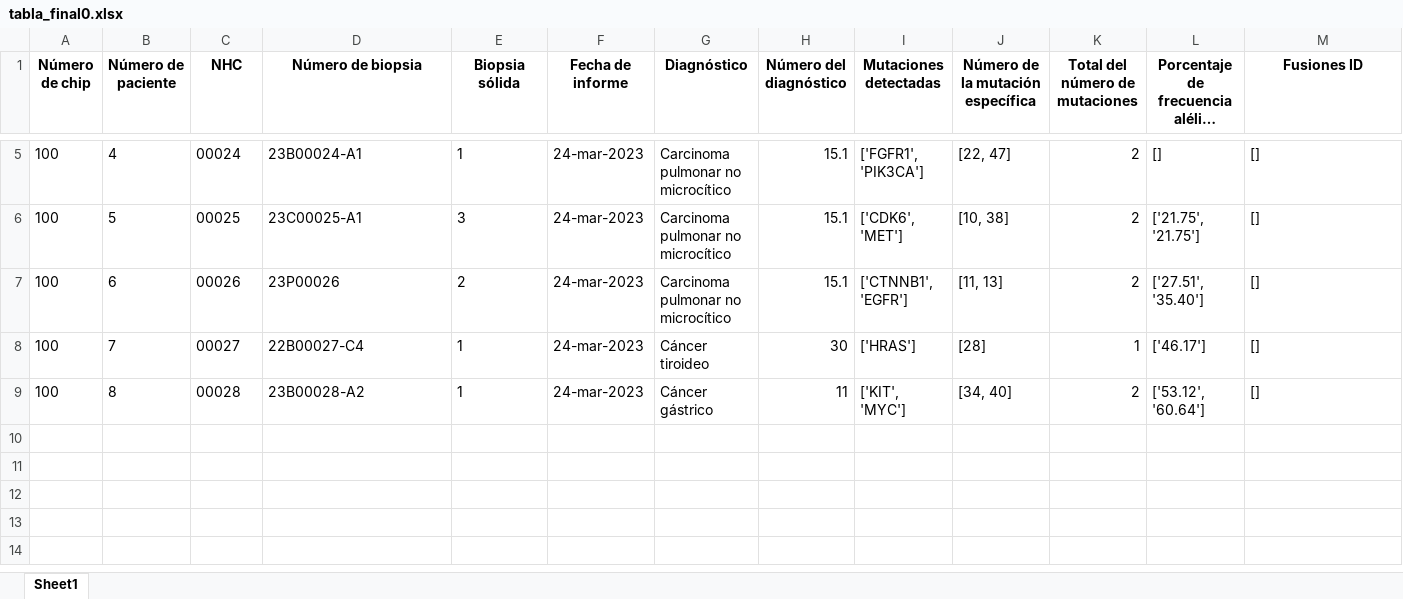
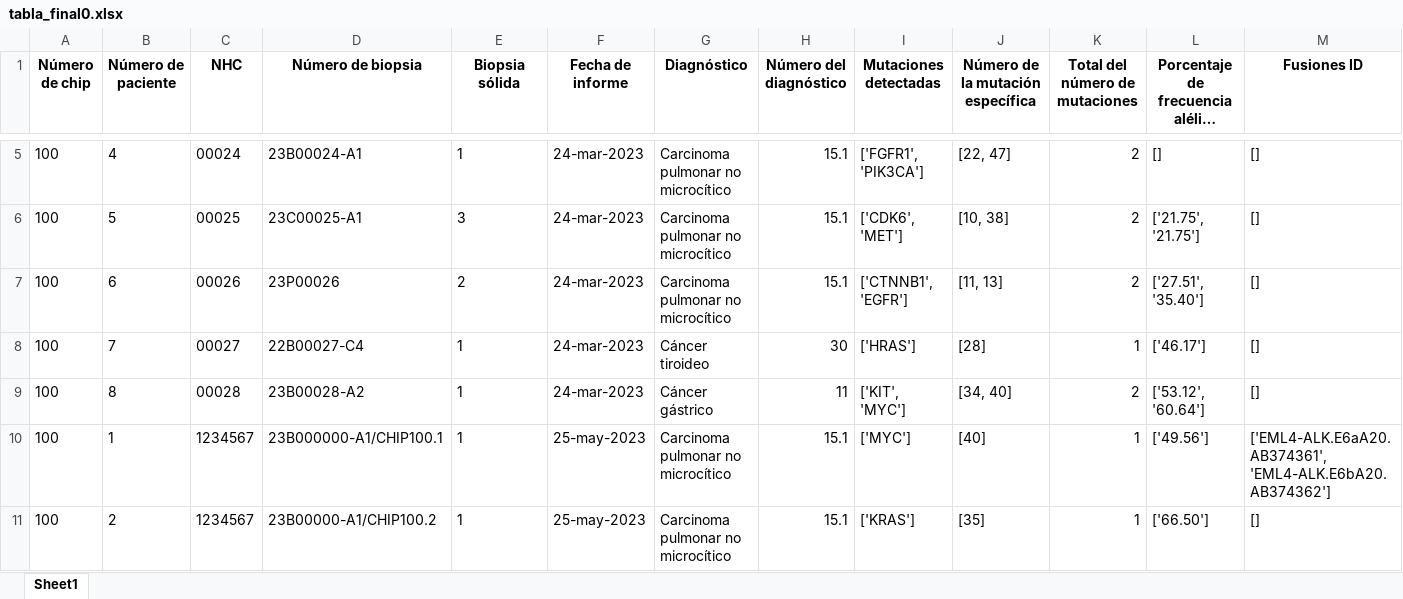
Before and after one commit to LuciaVitores/Automatizacion_PDF_scraping, an Excel workbook: INPUT/Resultados/tabla_final0.xlsx, sheet Sheet1, drawn as a sheet; only a part is shown, gaps mark what is left out; long unchanged cells end in …; values as stored, in another font and other column widths than the file's, no borders; rows hold the shown columns only; the diff names each change by its address in the sheet, - before the commit and + after, or states it on an @@ line.

Commit message:
Mejoras código y comprobación de resultados.

```diff
--- a/INPUT/Resultados/tabla_final0.xlsx (sheet Sheet1)
+++ b/INPUT/Resultados/tabla_final0.xlsx (sheet Sheet1)
+row 10: 100 | 1 | 1234567 | 23B000000-A1/CHIP100.1 | 1 | 25-may-2023 | Carcinoma pulmonar no microcítico | 15.1 | ['MYC'] | [40] | 1 | ['49.56'] | ['EML4-ALK.E6aA20.AB374361', 'EML4-ALK.E6bA20.AB374362']
+row 11: 100 | 2 | 1234567 | 23B00000-A1/CHIP100.2 | 1 | 25-may-2023 | Carcinoma pulmonar no microcítico | 15.1 | ['KRAS'] | [35] | 1 | ['66.50'] | []
```
Also changed, not shown: INPUT/Resultados/patogenicos_0.xlsx, 5 other files.
